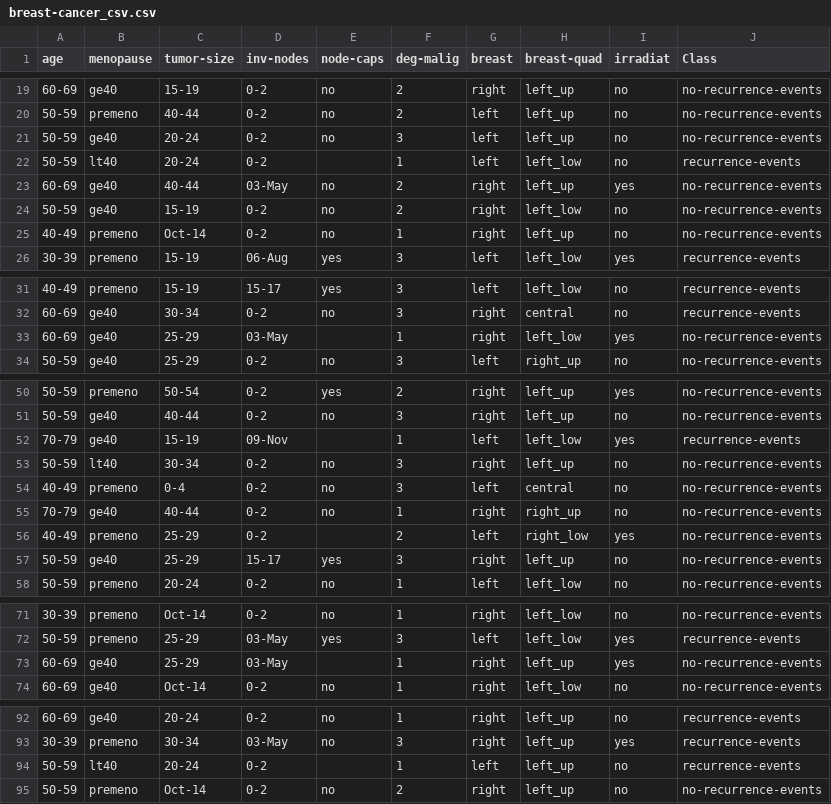
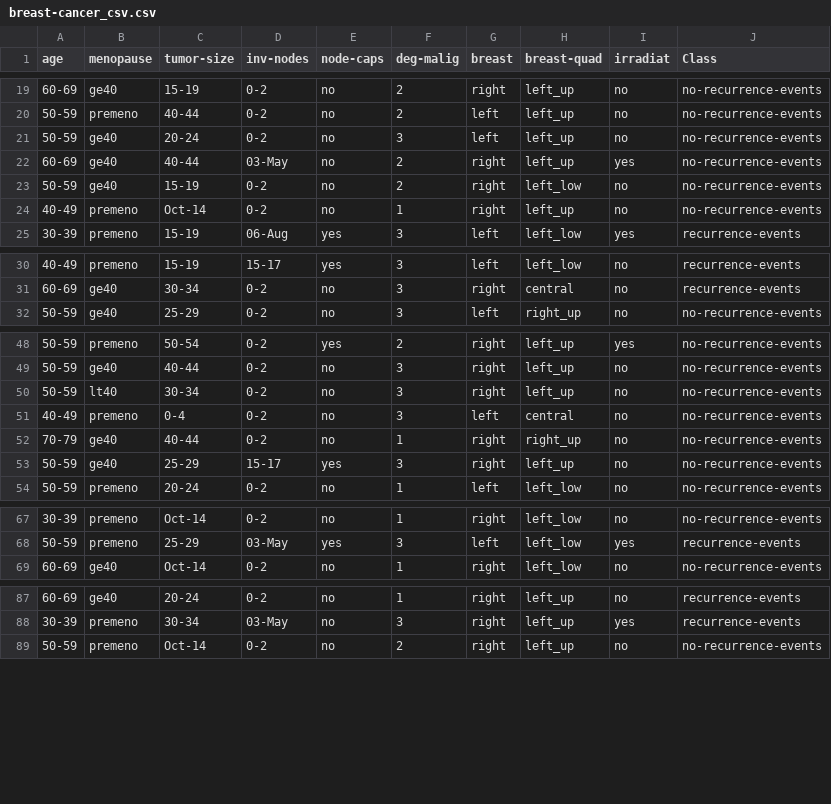
Before and after one commit to Ambarishpk/Epidemiology_with_Highcharts, a CSV file: processed/breast-cancer_csv.csv, drawn as a sheet; only a part is shown, gaps mark what is left out; the diff covers the shown part only; the diff names each change by its address in the sheet, - before the commit and + after, or states it on an @@ line.

```diff
--- a/processed/breast-cancer_csv.csv
+++ b/processed/breast-cancer_csv.csv
-row 22: 50-59 | lt40 | 20-24 | 0-2 |  | 1 | left | left_low | no | recurrence-events
-row 33: 60-69 | ge40 | 25-29 | 03-May |  | 1 | right | left_low | yes | no-recurrence-events
-row 52: 70-79 | ge40 | 15-19 | 09-Nov |  | 1 | left | left_low | yes | recurrence-events
-row 56: 40-49 | premeno | 25-29 | 0-2 |  | 2 | left | right_low | yes | no-recurrence-events
-row 73: 60-69 | ge40 | 25-29 | 03-May |  | 1 | right | left_up | yes | no-recurrence-events
-row 94: 50-59 | lt40 | 20-24 | 0-2 |  | 1 | left | left_up | no | recurrence-events
```
Also changed, not shown: 3 removed rows elsewhere in this file, 3 other files.
